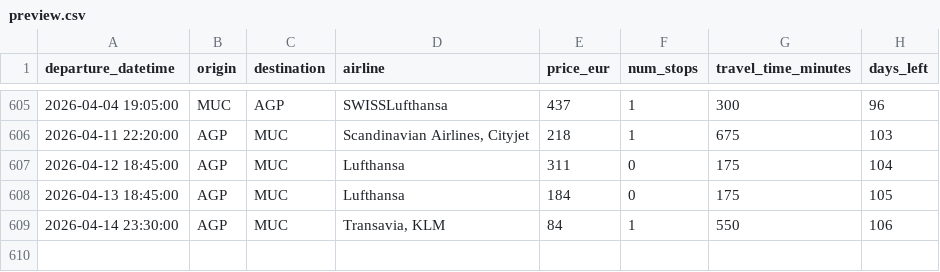
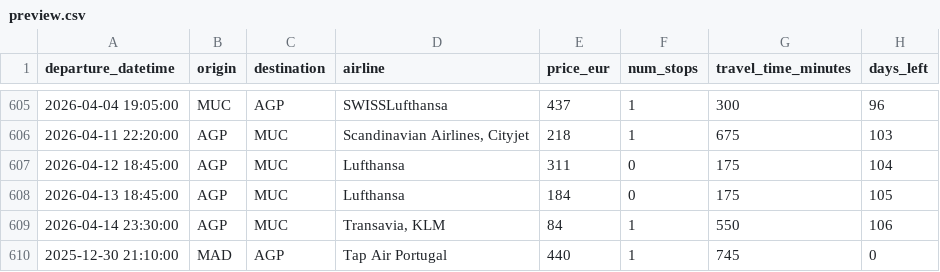
Before and after one commit to pilaarfdeez/Seguidor_vuelos, a CSV file: data/results/raw/preview.csv, drawn as a sheet; only a part is shown, gaps mark what is left out; the diff names each change by its address in the sheet, - before the commit and + after, or states it on an @@ line.

```diff
--- a/data/results/raw/preview.csv
+++ b/data/results/raw/preview.csv
+row 610: 2025-12-30 21:10:00 | MAD | AGP | Tap Air Portugal | 440 | 1 | 745 | 0
```
Also changed, not shown: 2 other files.
